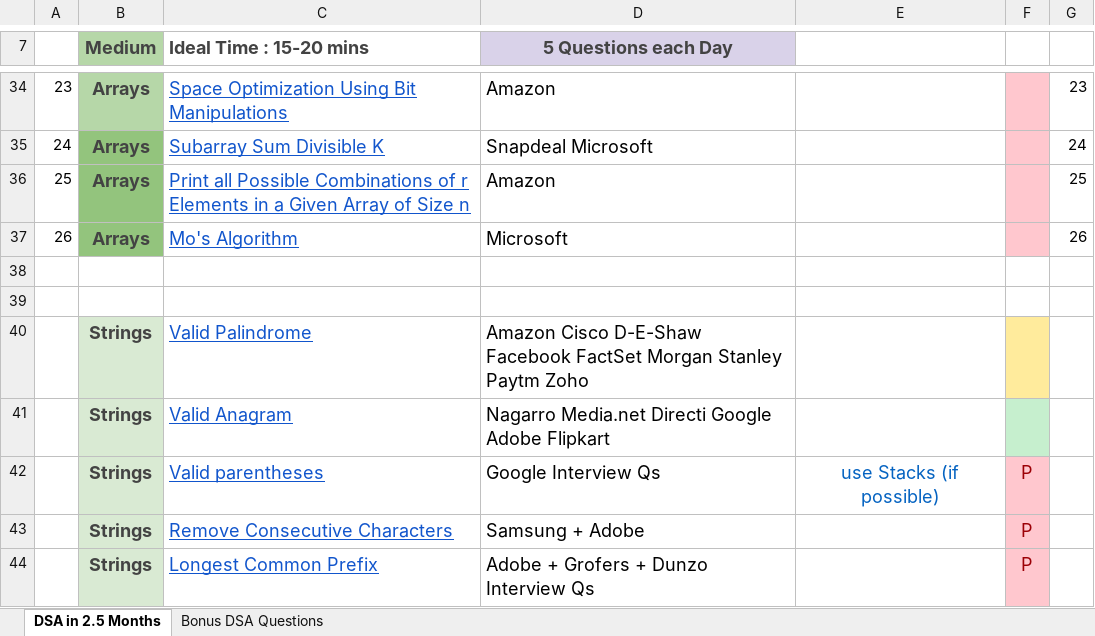
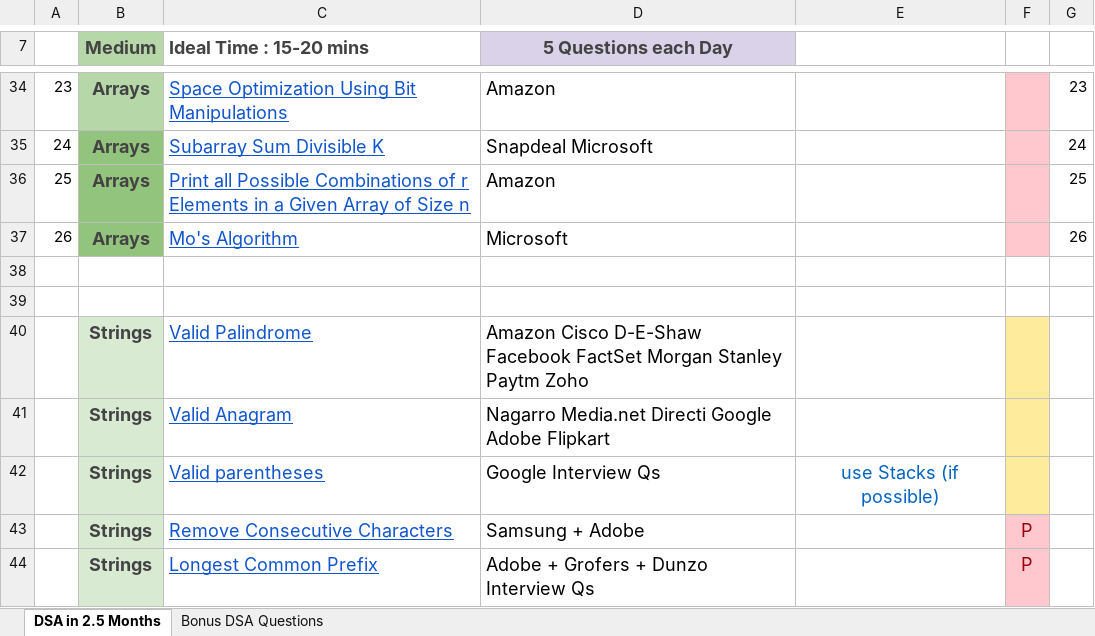
Before and after one commit to ParryApplications/DSASheetPractice, an Excel workbook: src/DSA by Shradha Didi & Aman Bhaiya.xlsx, sheet DSA in 2.5 Months, drawn as a sheet; only a part is shown, gaps mark what is left out; values as stored, in another font and other column widths than the file's, no borders; the diff names each change by its address in the sheet, - before the commit and + after, or states it on an @@ line.

```diff
--- a/src/DSA by Shradha Didi & Aman Bhaiya.xlsx (sheet DSA in 2.5 Months)
+++ b/src/DSA by Shradha Didi & Aman Bhaiya.xlsx (sheet DSA in 2.5 Months)
-F41 fill: #C6EFCE
+F41 fill: #FFEB9C
-F42: P
+F42: (empty)
-F42 fill: #FFC7CE
+F42 fill: #FFEB9C
```
Also changed, not shown: out/production/DSASheetPractice/DSA by Shradha Didi & Aman Bhaiya.xlsx, 1 other file.
